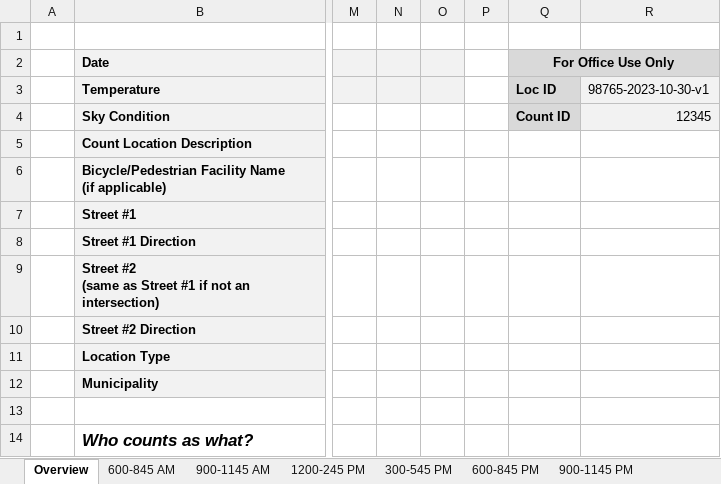
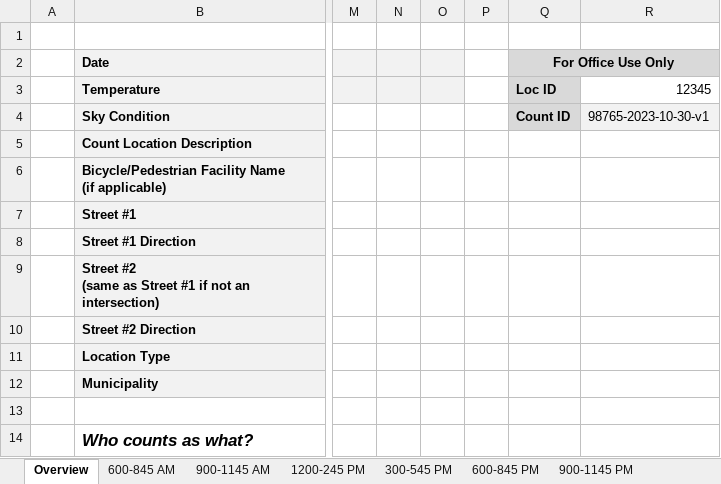
Before and after one commit to CTPSSTAFF/process-bp-count-spreadsheets, an Excel workbook: xlsx/sample-spreadsheet3.xlsx, sheet Overview, drawn as a sheet; only a part is shown, gaps mark what is left out; values as stored, in another font and other column widths than the file's, no borders; charts and pictures not drawn; the diff names each change by its address in the sheet, - before the commit and + after, or states it on an @@ line.

Commit message:
bp_loc_id has type INTEGER; count_id has type STRING

```diff
--- a/xlsx/sample-spreadsheet3.xlsx (sheet Overview)
+++ b/xlsx/sample-spreadsheet3.xlsx (sheet Overview)
-R3: 98765-2023-10-30-v1
+R3: 12345
-R3 fill: #F2F2F2
+R3 fill: none
-R4: 12345
+R4: 98765-2023-10-30-v1
```
